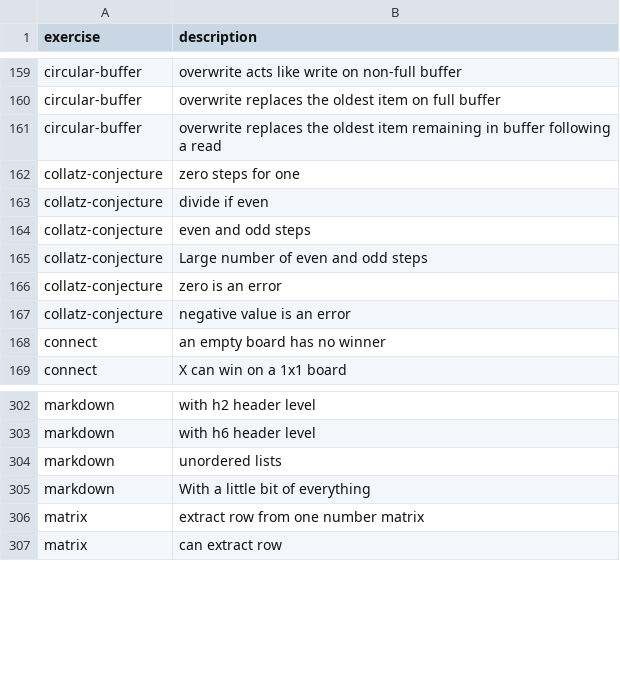
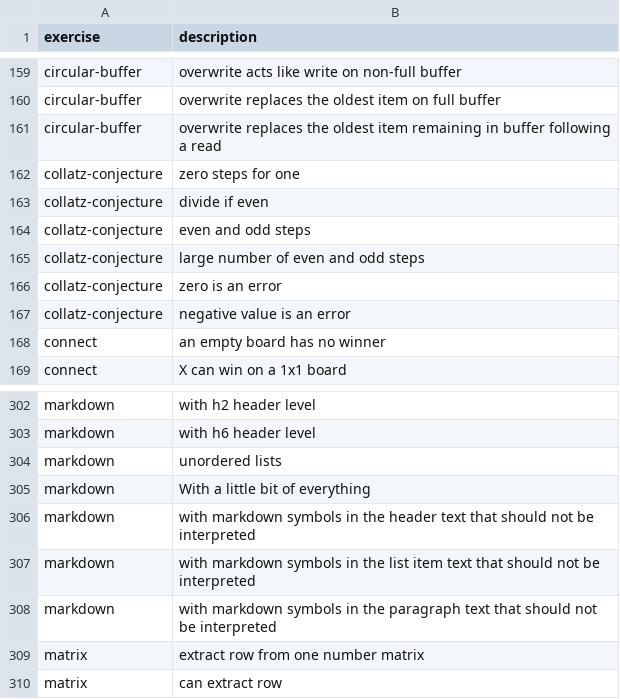
Before and after one commit to pedmiston/exercism-problems, a CSV file: data-raw/test-cases.csv, drawn as a sheet; only a part is shown, gaps mark what is left out.

Commit message:
Separate post hoc tests and add exercise topics

```diff
--- a/data-raw/test-cases.csv
+++ b/data-raw/test-cases.csv
@@ -164,3 +164,3 @@ collatz-conjecture,divide if even
 collatz-conjecture,even and odd steps
-collatz-conjecture,Large number of even and odd steps
+collatz-conjecture,large number of even and odd steps
 collatz-conjecture,zero is an error
@@ -305,2 +305,5 @@ markdown,unordered lists
 markdown,With a little bit of everything
+markdown,with markdown symbols in the header text that should not be interpreted
+markdown,with markdown symbols in the list item text that should not be interpreted
+markdown,with markdown symbols in the paragraph text that should not be interpreted
 matrix,extract row from one number matrix
```
Also changed, not shown: data-raw/exercises.csv, data-raw/problem-specifications.csv, 14 other files.
